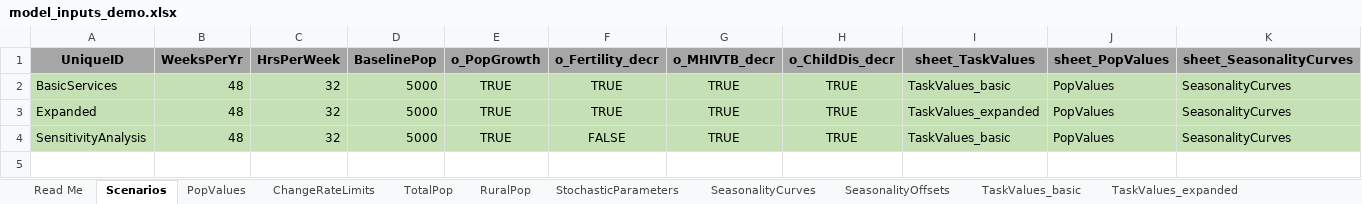
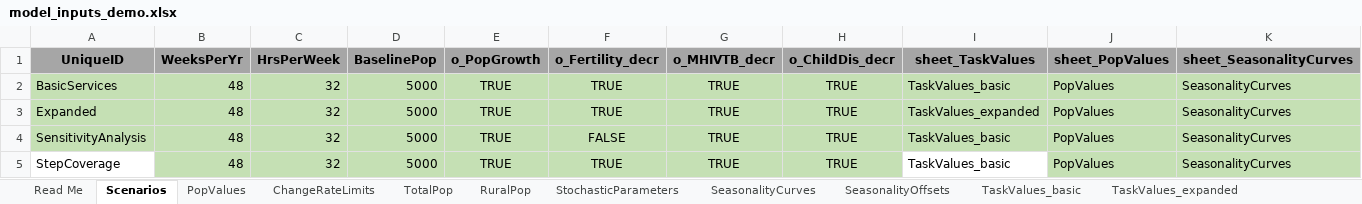
Before and after one commit to InstituteforDiseaseModeling/PACE-HRH, an Excel workbook: config/model_inputs_demo.xlsx, sheet Scenarios, drawn as a sheet; only a part is shown; values as stored, in another font and other column widths than the file's, no borders; rows hold the shown columns only; the diff names each change by its address in the sheet, - before the commit and + after, or states it on an @@ line.

```diff
--- a/config/model_inputs_demo.xlsx (sheet Scenarios)
+++ b/config/model_inputs_demo.xlsx (sheet Scenarios)
+row 5: StepCoverage | 48 | 32 | 5000 | TRUE | TRUE | TRUE | TRUE | TaskValues_basic | PopValues | SeasonalityCurves
```
Also changed, not shown: sheet CoverageRates, other sheet tabs, 3 other files.
